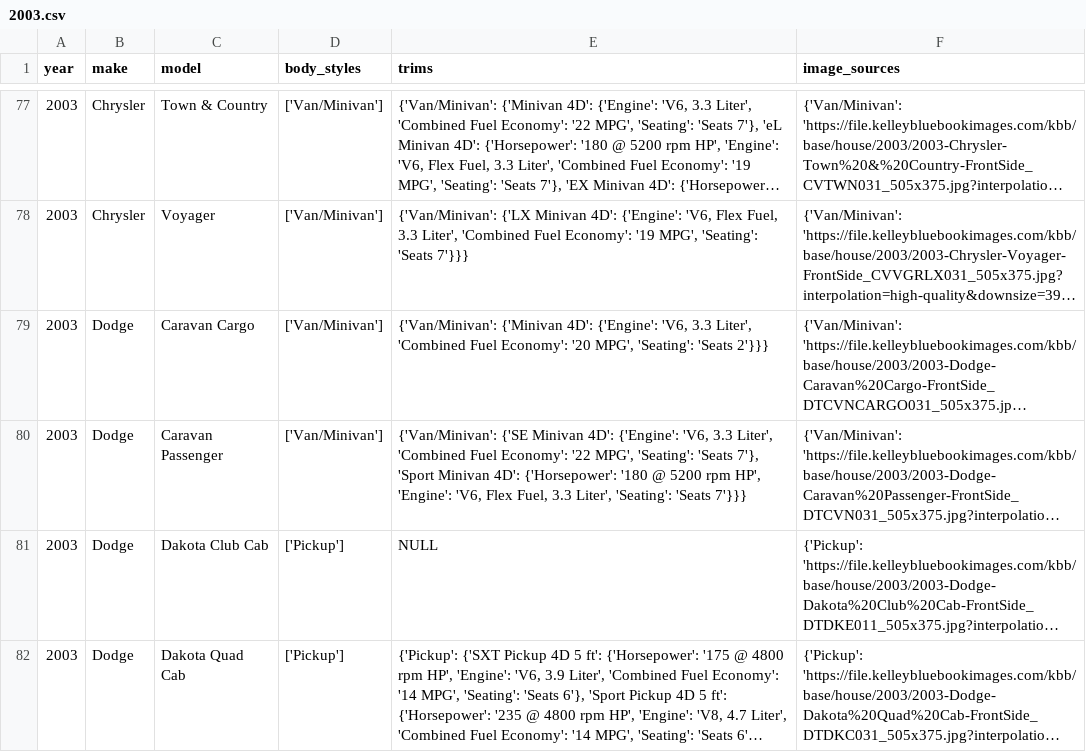
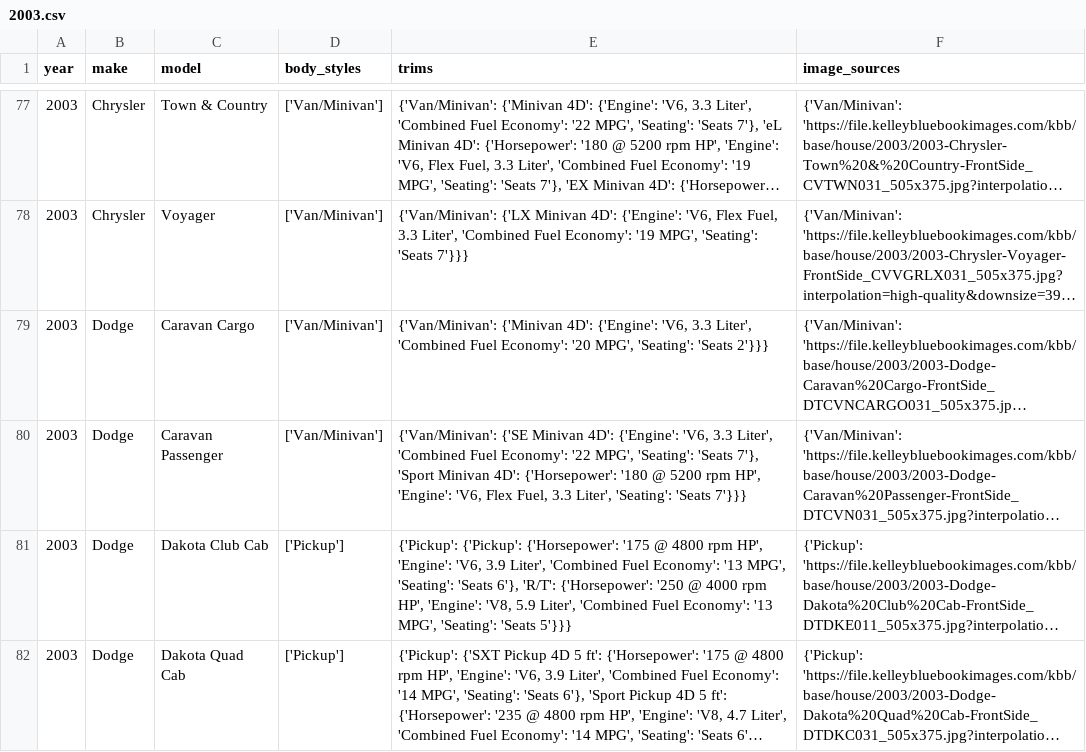
Before and after one commit to zshafiqu/vehicleinfo.org, a CSV file: scrapingservices/master_data/2003.csv, drawn as a sheet; only a part is shown, gaps mark what is left out; long unchanged cells end in …; the diff covers the shown part only; the diff names each change by its address in the sheet, - before the commit and + after, or states it on an @@ line.

```diff
--- a/scrapingservices/master_data/2003.csv
+++ b/scrapingservices/master_data/2003.csv
-E81 (trims): NULL
+E81 (trims): {'Pickup': {'Pickup': {'Horsepower': '175 @ 4800 rpm HP', 'Engine': 'V6, 3.9 Liter', 'Combined Fuel Economy': '13 MPG', 'Seating': 'Seats 6'}, 'R/T': {'Horsepower': '250 @ 4000 rpm HP', 'Engine': 'V8, 5.9 Liter', 'Combined Fuel Economy': '13 MPG', 'Seating': 'Seats 5'}}}
```
Also changed, not shown: 6 edited cells elsewhere in this file, scrapingservices/master_data/1993.csv, scrapingservices/master_data/2005.csv, 23 other files.
